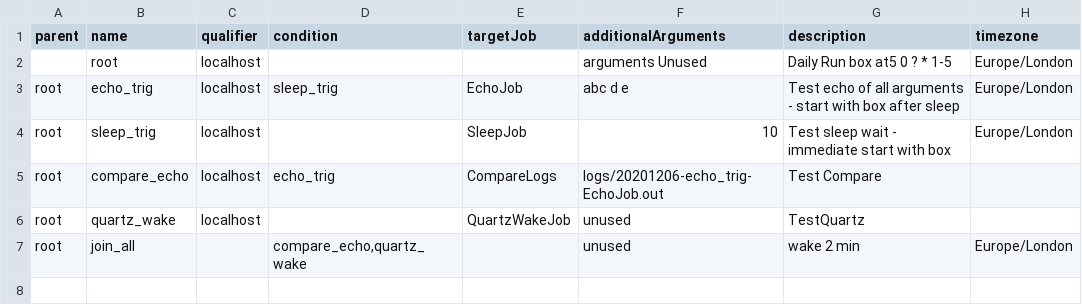
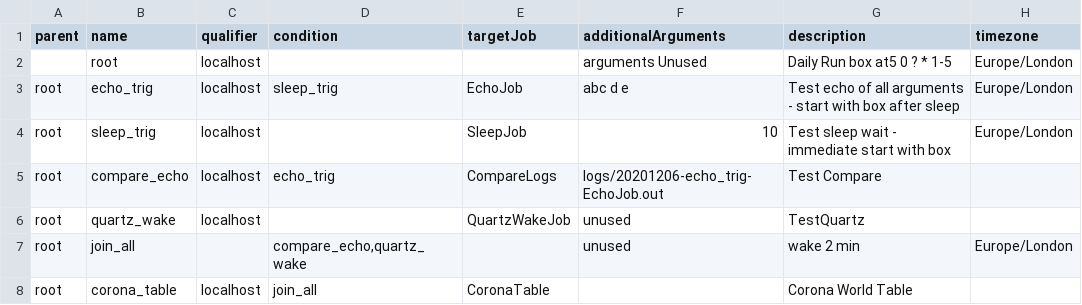
Before and after one commit to newdisc/sched-jobtree, a CSV file: triggerList.csv, drawn as a sheet.

```diff
--- a/triggerList.csv
+++ b/triggerList.csv
@@ -7 +7,2 @@ root,quartz_wake,localhost,,QuartzWakeJob,unused,TestQuartz
 root,join_all,,"compare_echo,quartz_wake",,unused,wake 2 min,Europe/London
+root,corona_table,localhost,join_all,CoronaTable,,Corona World Table,
```
Also changed, not shown: jobExecutors.csv.
